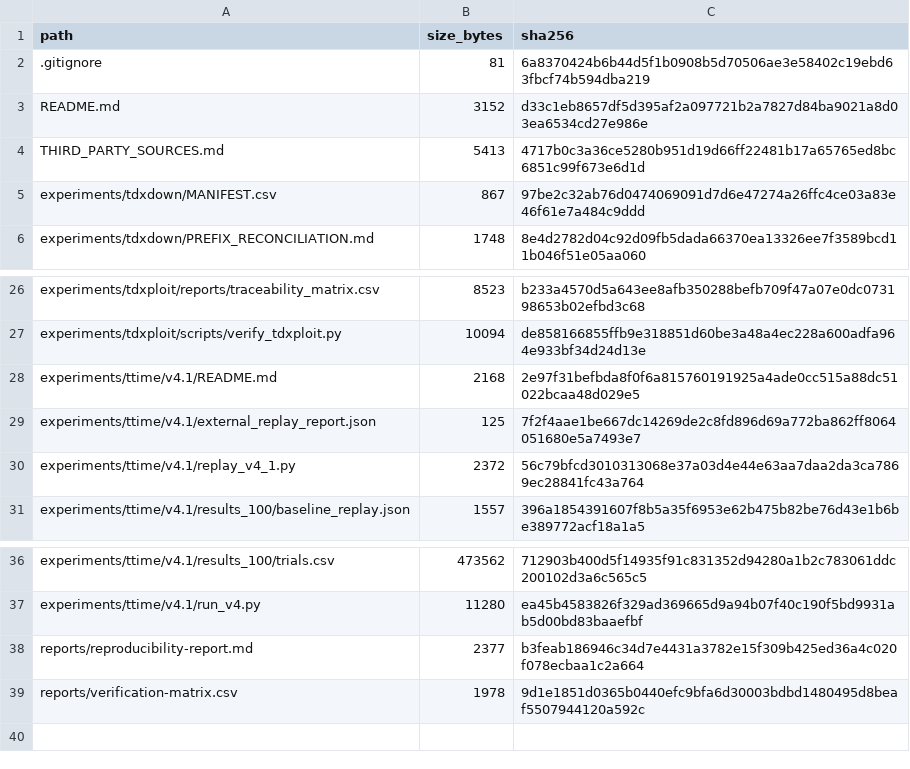
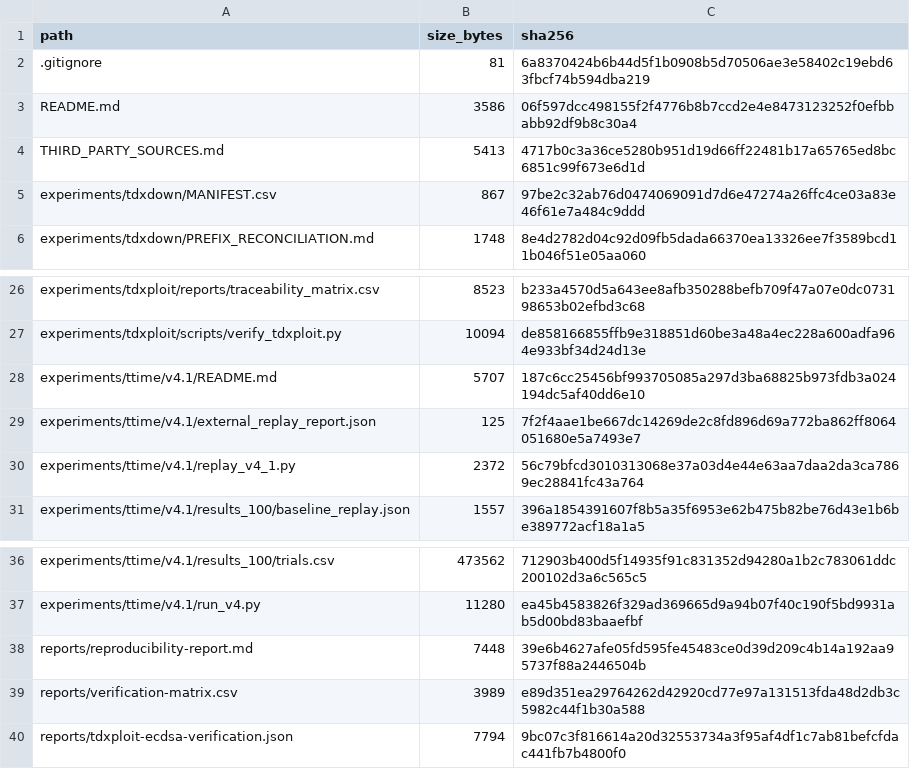
Before and after one commit to antomungal/intel-tdx-side-channel-artifact-assessment, a CSV file: MANIFEST.csv, drawn as a sheet; only a part is shown, gaps mark what is left out.

```diff
--- a/MANIFEST.csv
+++ b/MANIFEST.csv
@@ -2,3 +2,3 @@ path,size_bytes,sha256
 .gitignore,81,6a8370424b6b44d5f1b0908b5d70506ae3e58402c19ebd63fbcf74b594dba219
-README.md,3152,d33c1eb8657df5d395af2a097721b2a7827d84ba9021a8d03ea6534cd27e986e
+README.md,3586,06f597dcc498155f2f4776b8b7ccd2e4e8473123252f0efbbabb92df9b8c30a4
 THIRD_PARTY_SOURCES.md,5413,4717b0c3a36ce5280b951d19d66ff22481b17a65765ed8bc6851c99f673e6d1d
@@ -27,3 +27,3 @@ experiments/tdxploit/reports/traceability_matrix.csv,8523,b233a4570d5a643ee8afb3
 experiments/tdxploit/scripts/verify_tdxploit.py,10094,de858166855ffb9e318851d60be3a48a4ec228a600adfa964e933bf34d24d13e
-experiments/ttime/v4.1/README.md,2168,2e97f31befbda8f0f6a815760191925a4ade0cc515a88dc51022bcaa48d029e5
+experiments/ttime/v4.1/README.md,5707,187c6cc25456bf993705085a297d3ba68825b973fdb3a024194dc5af40dd6e10
 experiments/ttime/v4.1/external_replay_report.json,125,7f2f4aae1be667dc14269de2c8fd896d69a772ba862ff8064051680e5a7493e7
@@ -37,3 +37,4 @@ experiments/ttime/v4.1/results_100/trials.csv,473562,712903b400d5f14935f91c83135
 experiments/ttime/v4.1/run_v4.py,11280,ea45b4583826f329ad369665d9a94b07f40c190f5bd9931ab5d00bd83baaefbf
-reports/reproducibility-report.md,2377,b3feab186946c34d7e4431a3782e15f309b425ed36a4c020f078ecbaa1c2a664
-reports/verification-matrix.csv,1978,9d1e1851d0365b0440efc9bfa6d30003bdbd1480495d8beaf5507944120a592c
+reports/reproducibility-report.md,7448,39e6b4627afe05fd595fe45483ce0d39d209c4b14a192aa95737f88a2446504b
+reports/verification-matrix.csv,3989,e89d351ea29764262d42920cd77e97a131513fda48d2db3c5982c44f1b30a588
+reports/tdxploit-ecdsa-verification.json,7794,9bc07c3f816614a20d32553734a3f95af4df1c7ab81befcfdac441fb7b4800f0
```
Also changed, not shown: reports/verification-matrix.csv, 3 other files.
